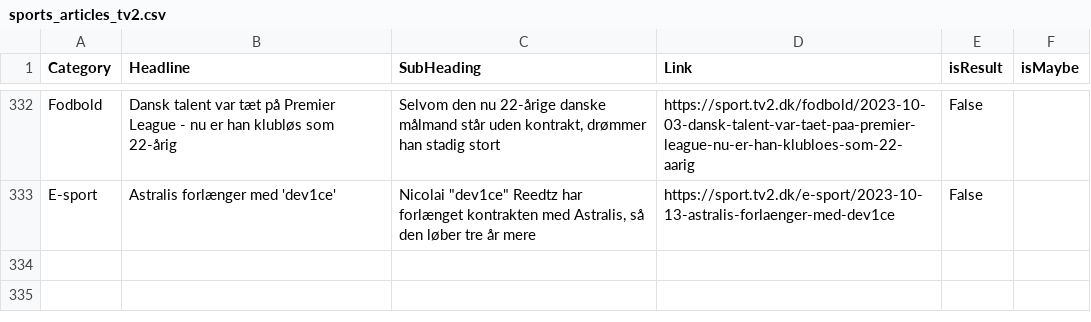
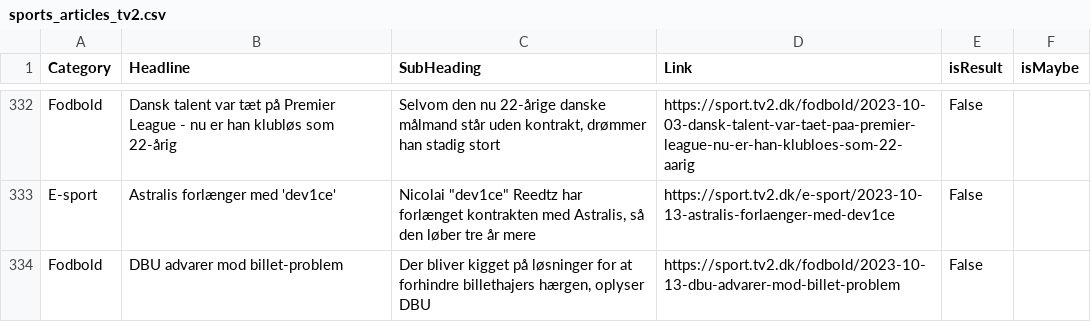
Before and after one commit to senner007/Sports-Block, a CSV file: articles/sports_articles_tv2.csv, drawn as a sheet; only a part is shown, gaps mark what is left out; the diff names each change by its address in the sheet, - before the commit and + after, or states it on an @@ line.

```diff
--- a/articles/sports_articles_tv2.csv
+++ b/articles/sports_articles_tv2.csv
+row 334: Fodbold | DBU advarer mod billet-problem | Der bliver kigget på løsninger for at forhindre billethajers hærgen, oplyser DBU | https://sport.tv2.dk/fodbold/2023-10-13-dbu-advarer-mod-billet-problem | False
```
Also changed, not shown: articles/sports_articles.csv, articles_temp/combined.csv, 5 other files.
